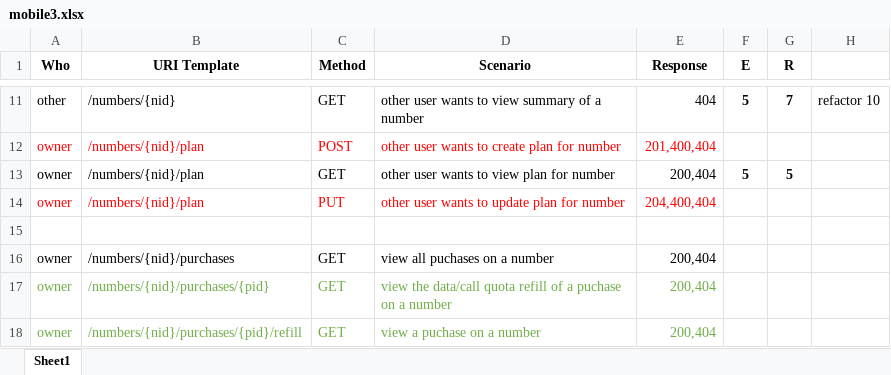
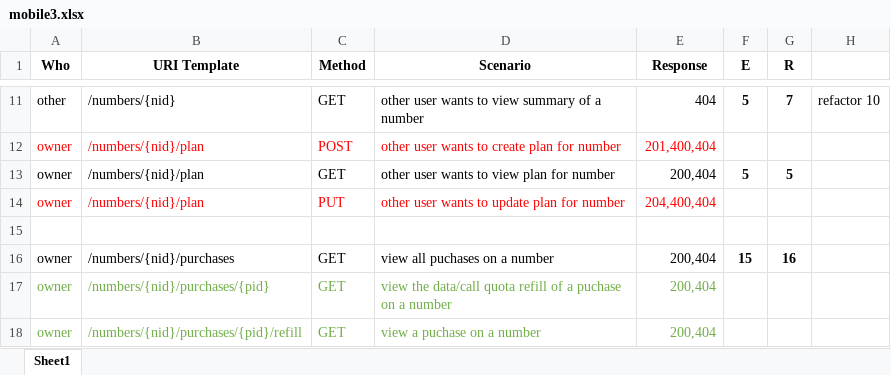
Before and after one commit to zhzhshen/phase1, an Excel workbook: api/mobile/modelling/mobile3.xlsx, sheet Sheet1, drawn as a sheet; only a part is shown, gaps mark what is left out; values as stored, in another font and other column widths than the file's, no borders; the diff names each change by its address in the sheet, - before the commit and + after, or states it on an @@ line.

```diff
--- a/api/mobile/modelling/mobile3.xlsx (sheet Sheet1)
+++ b/api/mobile/modelling/mobile3.xlsx (sheet Sheet1)
-F16 (E): (empty)
+F16 (E): 15
-G16 (R): (empty)
+G16 (R): 16
```
Also changed, not shown: 16 other files.
